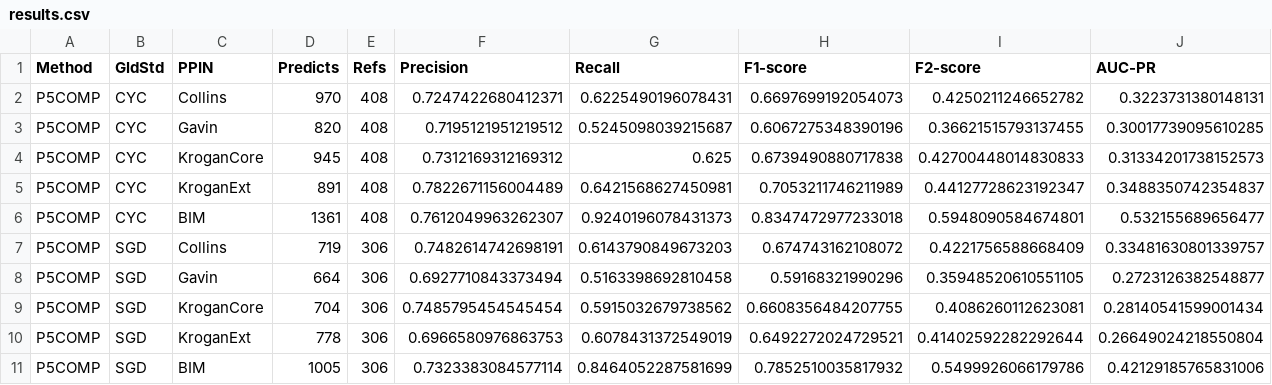
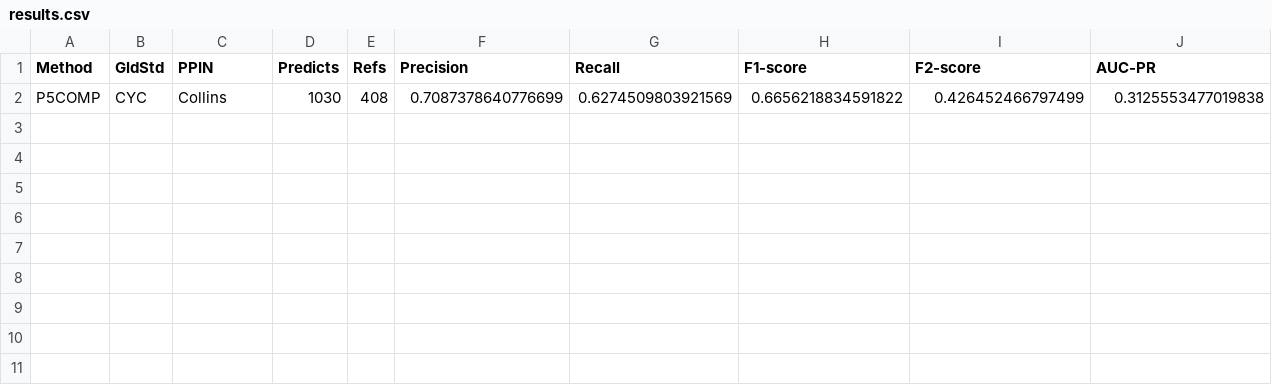
Before and after one commit to YSHebron/scl-bioinfo, a CSV file: results.csv, drawn as a sheet; only a part is shown; removed rows and columns are numbered as before the commit, all else as after; rows hold the shown columns only; the diff names each change by its address in the sheet, - before the commit and + after, or states it on an @@ line.

```diff
--- a/results.csv
+++ b/results.csv
-row 2: P5COMP | CYC | Collins | 970 | 408 | 0.7247422680412371 | 0.6225490196078431 | 0.6697699192054073 | 0.4250211246652782 | 0.3223731380148131
-row 3: P5COMP | CYC | Gavin | 820 | 408 | 0.7195121951219512 | 0.5245098039215687 | 0.6067275348390196 | 0.36621515793137455 | 0.30017739095610285
-row 4: P5COMP | CYC | KroganCore | 945 | 408 | 0.7312169312169312 | 0.625 | 0.6739490880717838 | 0.42700448014830833 | 0.31334201738152573
-row 5: P5COMP | CYC | KroganExt | 891 | 408 | 0.7822671156004489 | 0.6421568627450981 | 0.7053211746211989 | 0.44127728623192347 | 0.3488350742354837
-row 6: P5COMP | CYC | BIM | 1361 | 408 | 0.7612049963262307 | 0.9240196078431373 | 0.8347472977233018 | 0.5948090584674801 | 0.532155689656477
-row 7: P5COMP | SGD | Collins | 719 | 306 | 0.7482614742698191 | 0.6143790849673203 | 0.674743162108072 | 0.4221756588668409 | 0.33481630801339757
-row 8: P5COMP | SGD | Gavin | 664 | 306 | 0.6927710843373494 | 0.5163398692810458 | 0.59168321990296 | 0.35948520610551105 | 0.2723126382548877
-row 9: P5COMP | SGD | KroganCore | 704 | 306 | 0.7485795454545454 | 0.5915032679738562 | 0.6608356484207755 | 0.4086260112623081 | 0.28140541599001434
-row 10: P5COMP | SGD | KroganExt | 778 | 306 | 0.6966580976863753 | 0.6078431372549019 | 0.6492272024729521 | 0.41402592282292644 | 0.26649024218550804
-row 11: P5COMP | SGD | BIM | 1005 | 306 | 0.7323383084577114 | 0.8464052287581699 | 0.7852510035817932 | 0.5499926066179786 | 0.42129185765831006
+row 2: P5COMP | CYC | Collins | 1030 | 408 | 0.7087378640776699 | 0.6274509803921569 | 0.6656218834591822 | 0.426452466797499 | 0.3125553477019838
```
Also changed, not shown: 13 other files.
